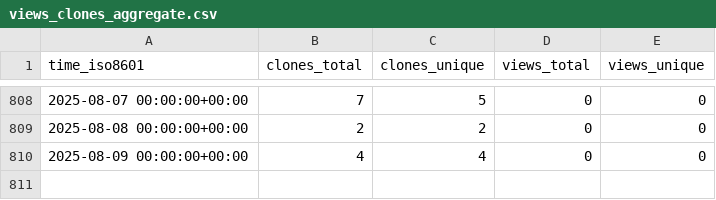
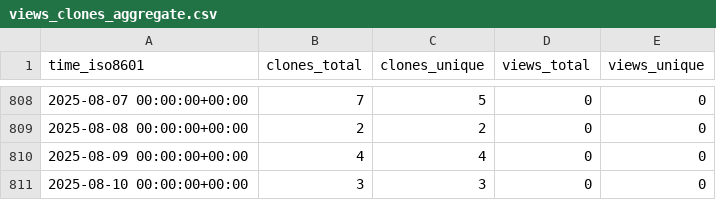
Before and after one commit to EarthSciML/Emissions.jl, a CSV file: EarthSciML/Emissions.jl/ghrs-data/views_clones_aggregate.csv, drawn as a sheet; only a part is shown, gaps mark what is left out.

```diff
--- a/EarthSciML/Emissions.jl/ghrs-data/views_clones_aggregate.csv
+++ b/EarthSciML/Emissions.jl/ghrs-data/views_clones_aggregate.csv
@@ -810 +810,2 @@ time_iso8601,clones_total,clones_unique,views_total,views_unique
 2025-08-09 00:00:00+00:00,4,4,0,0
+2025-08-10 00:00:00+00:00,3,3,0,0
```
Also changed, not shown: 1 other file.
